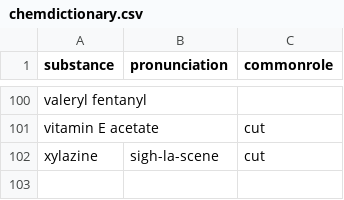
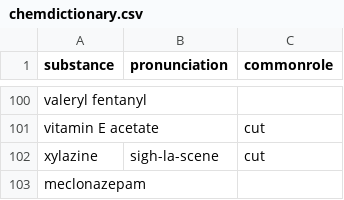
Before and after one commit to opioiddatalab/drugchecking, a CSV file: chemdictionary/chemdictionary.csv, drawn as a sheet; only a part is shown, gaps mark what is left out; the diff names each change by its address in the sheet, - before the commit and + after, or states it on an @@ line.

```diff
--- a/chemdictionary/chemdictionary.csv
+++ b/chemdictionary/chemdictionary.csv
+row 103: meclonazepam
```
Also changed, not shown: 1 other file.
